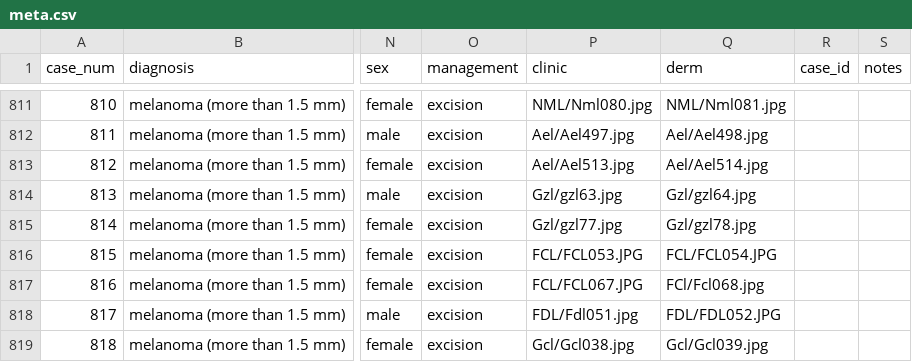
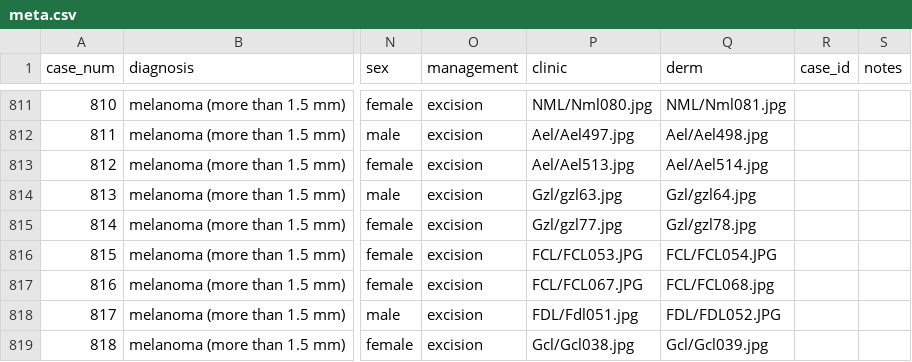
Before and after one commit to Keshav-Pahwa/Melanoma-Classification-using-MultiModal-Dataset, a CSV file: release_v0/meta/meta.csv, drawn as a sheet; only a part is shown, gaps mark what is left out; the diff names each change by its address in the sheet, - before the commit and + after, or states it on an @@ line.

Commit message:
some changes

```diff
--- a/release_v0/meta/meta.csv
+++ b/release_v0/meta/meta.csv
-Q817 (derm): FCl/Fcl068.jpg
+Q817 (derm): FCL/FCL068.jpg
```
